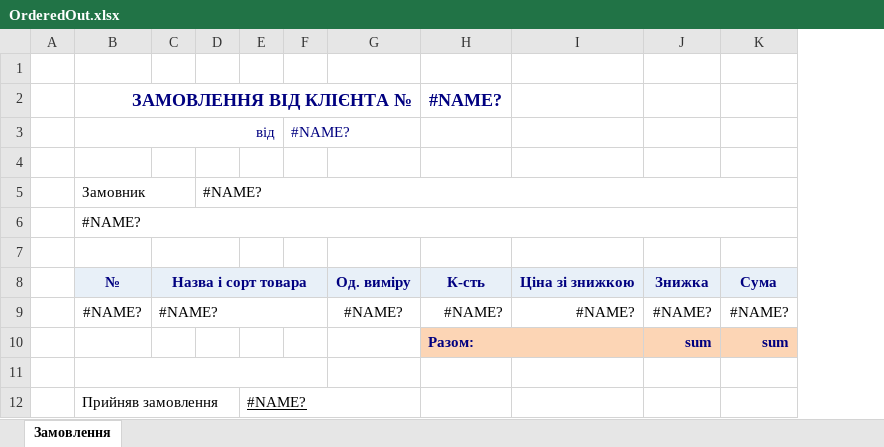
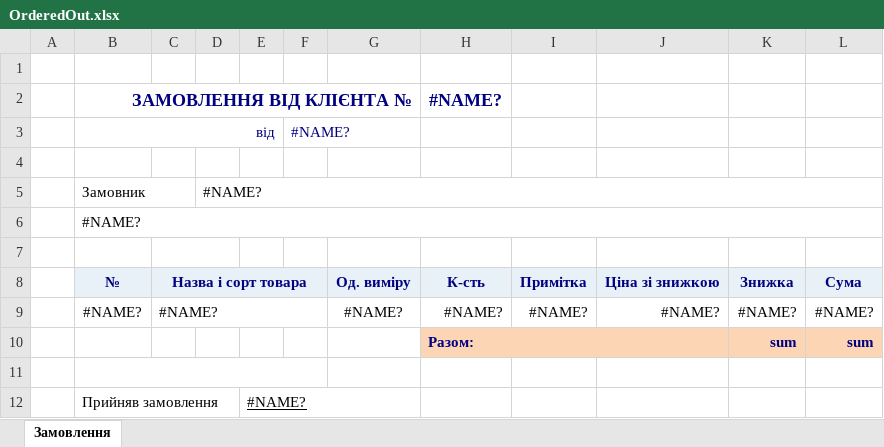
Before and after one commit to sp75/SP-Sklad, an Excel workbook: SP_Sklad/TempLate/OrderedOut.xlsx, sheet Замовлення, drawn as a sheet; values as stored, in another font and other column widths than the file's, no borders; the diff names each change by its address in the sheet, - before the commit and + after, or states it on an @@ line.

```diff
--- a/SP_Sklad/TempLate/OrderedOut.xlsx (sheet Замовлення)
+++ b/SP_Sklad/TempLate/OrderedOut.xlsx (sheet Замовлення)
+column I, rows 8-9: Примітка | #NAME?
+F3:G3 merged
```
Also changed, not shown: formulas that keep their value, 27 other files.
